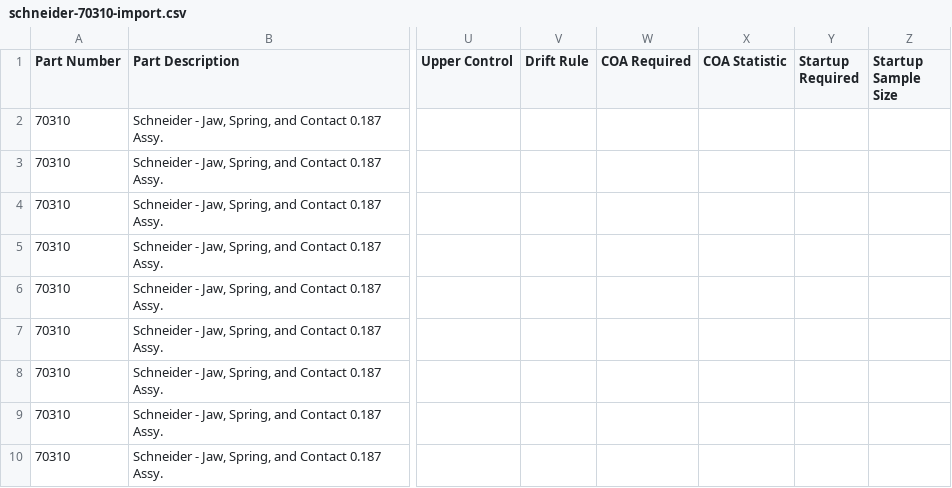
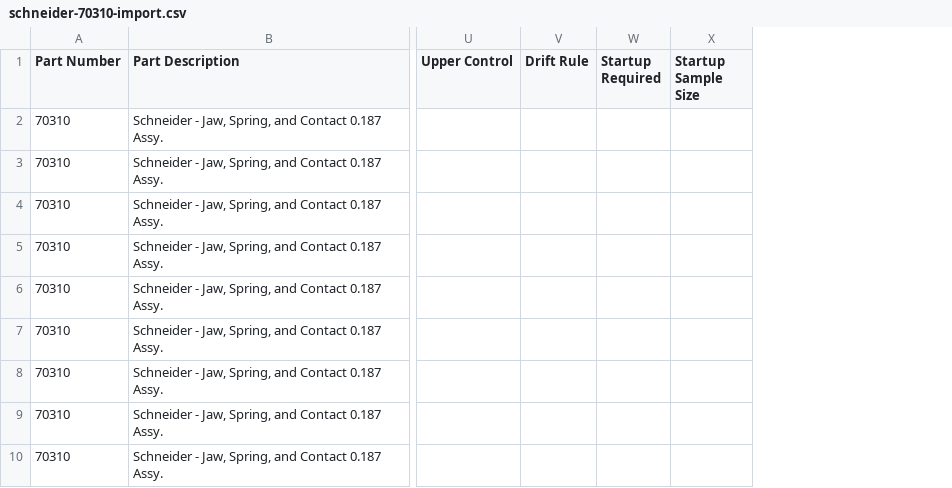
Before and after one commit to snapjerzey/SPC-Star, a CSV file: docs/imports/schneider-70310-import.csv, drawn as a sheet; only a part is shown, gaps mark what is left out; the diff names each change by its address in the sheet, - before the commit and + after, or states it on an @@ line.

Commit message:
Remove COA fields from setup and exports

```diff
--- a/docs/imports/schneider-70310-import.csv
+++ b/docs/imports/schneider-70310-import.csv
-column W (COA Required), empty
-column X (COA Statistic), empty
```
Also changed, not shown: 22 other files.
